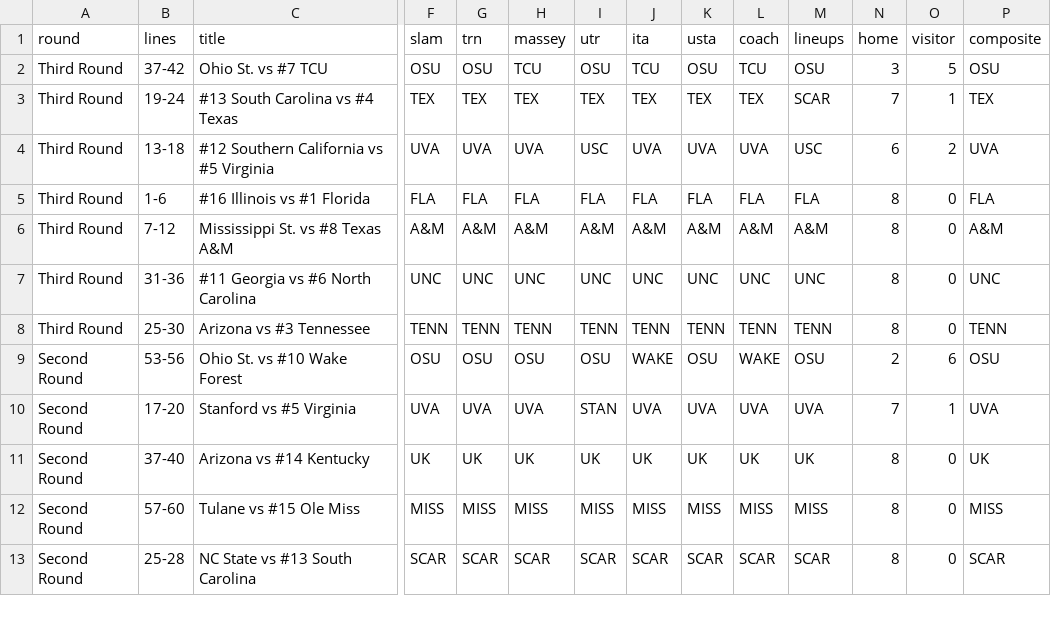
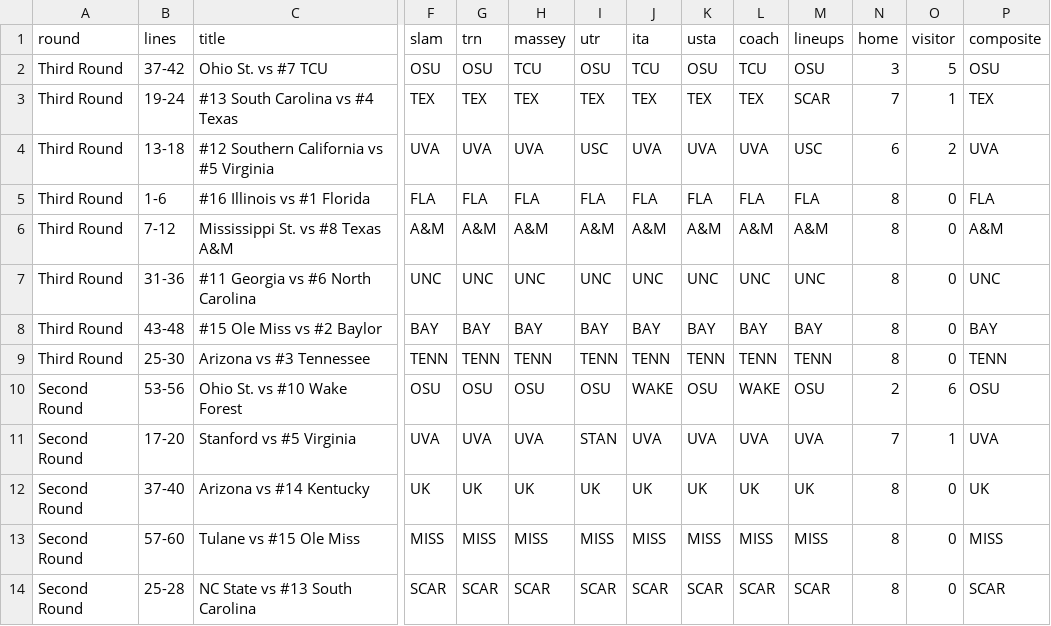
Before and after one commit to slam10s/may-madness, a TSV file: data/2020-21/ncaam/predictions.tsv, drawn as a sheet; only a part is shown, gaps mark what is left out; rows hold the shown columns only; the diff names each change by its address in the sheet, - before the commit and + after, or states it on an @@ line.

```diff
--- a/data/2020-21/ncaam/predictions.tsv
+++ b/data/2020-21/ncaam/predictions.tsv
+row 8: Third Round | 43-48 | #15 Ole Miss vs #2 Baylor | BAY | BAY | BAY | BAY | BAY | BAY | BAY | BAY | 8 | 0 | BAY
```
Also changed, not shown: data/2020-21/ncaam/schedule.tsv, data/2020-21/schedule/05-09.tsv, 7 other files.
